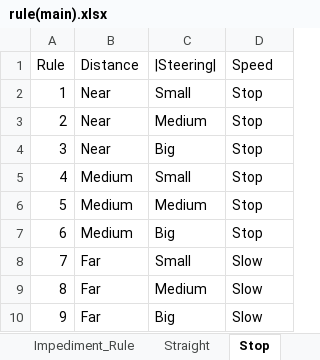
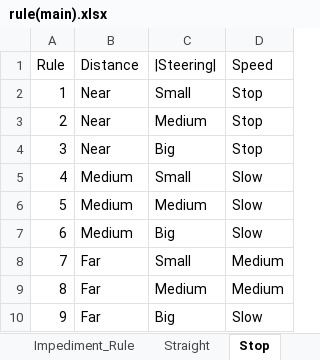
Before and after one commit to caoduycp03/FPTEdu_Digital_Race_2023_FutuDrive, an Excel workbook: cds_fuzzy_logic/fuzzy_rule/rule(main).xlsx, sheet Stop, drawn as a sheet; values as stored, in another font and other column widths than the file's, no borders; the diff names each change by its address in the sheet, - before the commit and + after, or states it on an @@ line.

```diff
--- a/cds_fuzzy_logic/fuzzy_rule/rule(main).xlsx (sheet Stop)
+++ b/cds_fuzzy_logic/fuzzy_rule/rule(main).xlsx (sheet Stop)
-D5:D7 (Speed): Stop
+D5:D7 (Speed): Slow
-D8:D9 (Speed): Slow
+D8:D9 (Speed): Medium
```
Also changed, not shown: 4 other files.
